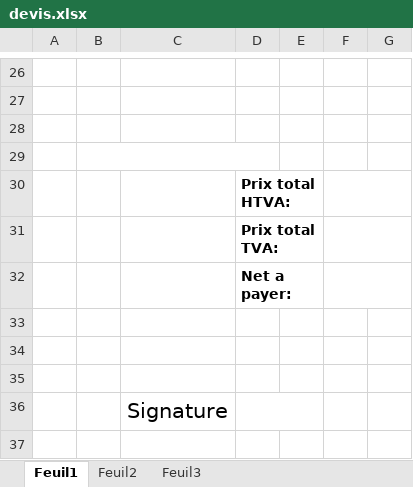
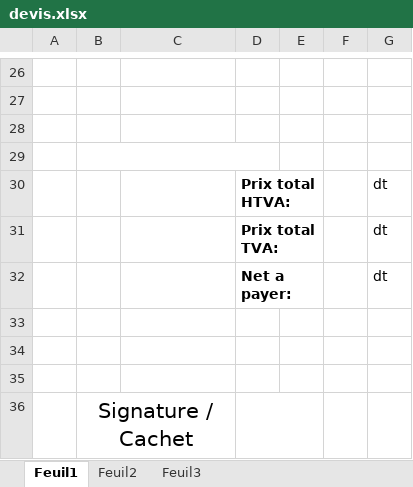
Before and after one commit to aminladhari/baya, an Excel workbook: devis.xlsx, sheet Feuil1, drawn as a sheet; only a part is shown, gaps mark what is left out; values as stored, in another font and other column widths than the file's, no borders; removed rows and columns are numbered as before the commit, all else as after; the diff names each change by its address in the sheet, - before the commit and + after, or states it on an @@ line.

Commit message:
fixing export facture/devis

```diff
--- a/devis.xlsx (sheet Feuil1)
+++ b/devis.xlsx (sheet Feuil1)
-F30:G30 merged
-G30:G32: (empty)
+G30:G32: dt
-F31:G31 merged
-F32:G32 merged
-row 36:  |  | Signature
+row 36:  | Signature / Cachet
```
Also changed, not shown: facture.xlsx, 16 other files.
